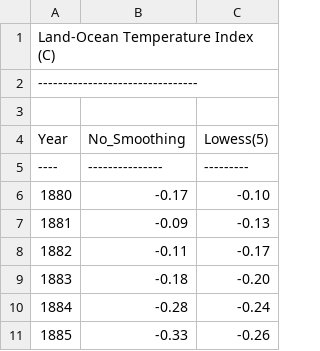
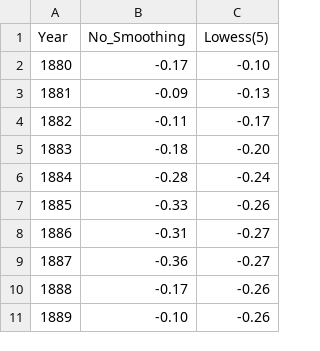
Before and after one commit to Lilvutra/Quantitative-Reasoning-Spring-2023, a CSV file: landoceantemp.csv, drawn as a sheet; only a part is shown; the shorter side is filled out with more unchanged rows; the diff names each change by its address in the sheet, - before the commit and + after, or states it on an @@ line.

Commit message:
Add files via upload

```diff
--- a/landoceantemp.csv
+++ b/landoceantemp.csv
-row 1: Land-Ocean Temperature Index (C)
-row 2: --------------------------------
-row 3: (empty)
-row 5: ---- | --------------- | ---------
```
